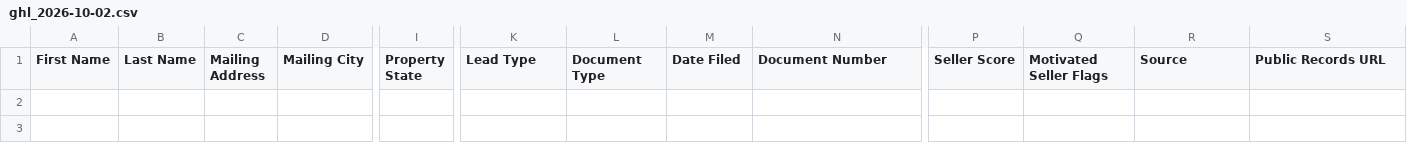
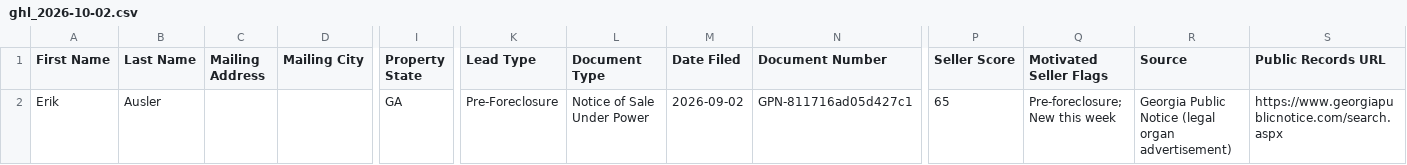
Before and after one commit to terrellkday/Fayette-Leads-Scraper, a CSV file: data/exports/ghl_2026-10-02.csv, drawn as a sheet; only a part is shown, gaps mark what is left out; rows hold the shown columns only; the diff names each change by its address in the sheet, - before the commit and + after, or states it on an @@ line.

```diff
--- a/data/exports/ghl_2026-10-02.csv
+++ b/data/exports/ghl_2026-10-02.csv
+row 2: Erik | Ausler |  |  | GA | Pre-Foreclosure | Notice of Sale Under Power | 2026-09-02 | GPN-811716ad05d427c1 | 65 | Pre-foreclosure; New this week | Georgia Public Notice (legal organ advertisement) | https://www.georgiapublicnotice.com/search.aspx
```
Also changed, not shown: data/ghl_leads.csv, 6 other files.
